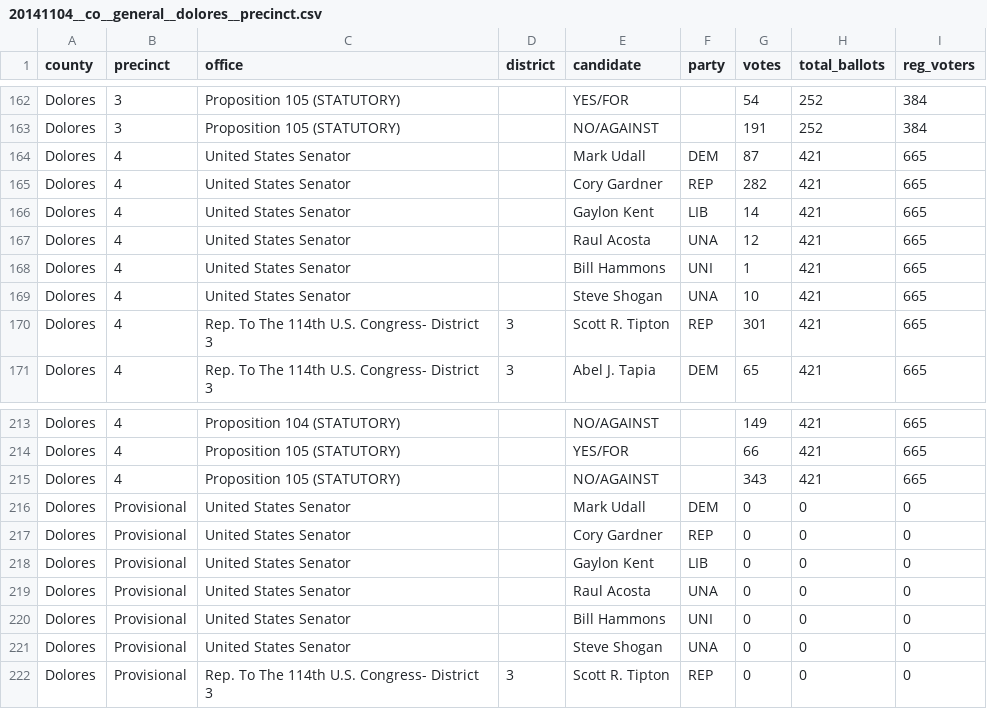
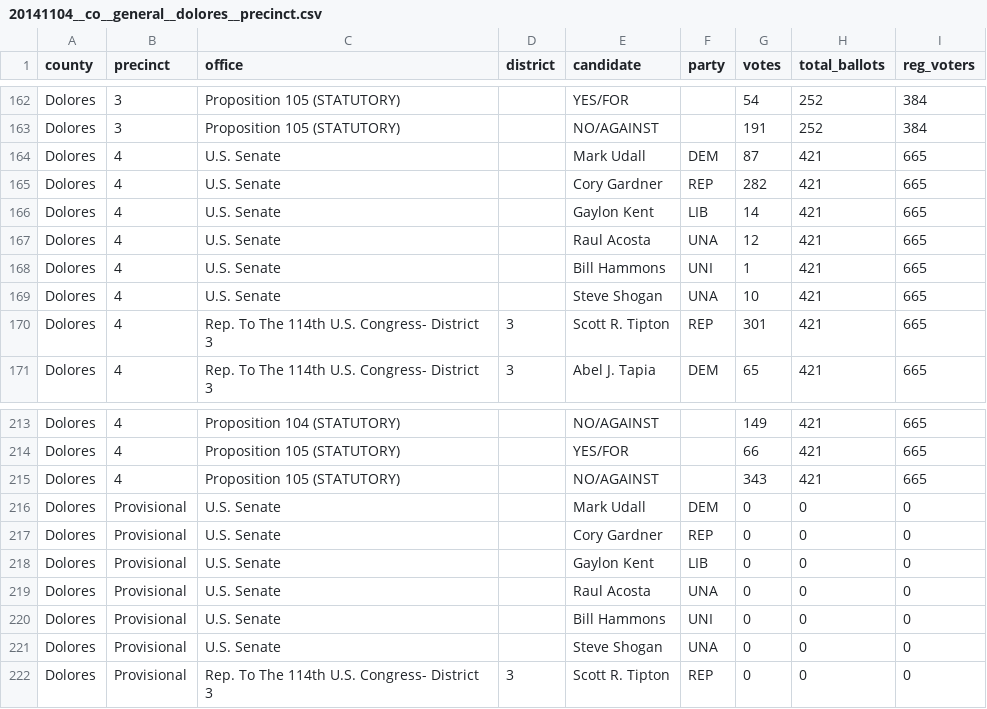
Before and after one commit to openelections/openelections-data-co, a CSV file: 2014/20141104__co__general__dolores__precinct.csv, drawn as a sheet; only a part is shown, gaps mark what is left out; the diff covers the shown part only.

```diff
--- a/2014/20141104__co__general__dolores__precinct.csv
+++ b/2014/20141104__co__general__dolores__precinct.csv
@@ -163,8 +163,8 @@ Dolores,3,Proposition 105 (STATUTORY),,YES/FOR,,54,252,384
 Dolores,3,Proposition 105 (STATUTORY),,NO/AGAINST,,191,252,384
-Dolores,4,United States Senator,,Mark Udall,DEM,87,421,665
-Dolores,4,United States Senator,,Cory Gardner,REP,282,421,665
-Dolores,4,United States Senator,,Gaylon Kent,LIB,14,421,665
-Dolores,4,United States Senator,,Raul Acosta,UNA,12,421,665
-Dolores,4,United States Senator,,Bill Hammons,UNI,1,421,665
-Dolores,4,United States Senator,,Steve Shogan,UNA,10,421,665
+Dolores,4,U.S. Senate,,Mark Udall,DEM,87,421,665
+Dolores,4,U.S. Senate,,Cory Gardner,REP,282,421,665
+Dolores,4,U.S. Senate,,Gaylon Kent,LIB,14,421,665
+Dolores,4,U.S. Senate,,Raul Acosta,UNA,12,421,665
+Dolores,4,U.S. Senate,,Bill Hammons,UNI,1,421,665
+Dolores,4,U.S. Senate,,Steve Shogan,UNA,10,421,665
 Dolores,4,Rep. To The 114th U.S. Congress- District 3,3,Scott R. Tipton,REP,301,421,665
@@ -215,8 +215,8 @@ Dolores,4,Proposition 105 (STATUTORY),,YES/FOR,,66,421,665
 Dolores,4,Proposition 105 (STATUTORY),,NO/AGAINST,,343,421,665
-Dolores,Provisional,United States Senator,,Mark Udall,DEM,0,0,0
-Dolores,Provisional,United States Senator,,Cory Gardner,REP,0,0,0
-Dolores,Provisional,United States Senator,,Gaylon Kent,LIB,0,0,0
-Dolores,Provisional,United States Senator,,Raul Acosta,UNA,0,0,0
-Dolores,Provisional,United States Senator,,Bill Hammons,UNI,0,0,0
-Dolores,Provisional,United States Senator,,Steve Shogan,UNA,0,0,0
+Dolores,Provisional,U.S. Senate,,Mark Udall,DEM,0,0,0
+Dolores,Provisional,U.S. Senate,,Cory Gardner,REP,0,0,0
+Dolores,Provisional,U.S. Senate,,Gaylon Kent,LIB,0,0,0
+Dolores,Provisional,U.S. Senate,,Raul Acosta,UNA,0,0,0
+Dolores,Provisional,U.S. Senate,,Bill Hammons,UNI,0,0,0
+Dolores,Provisional,U.S. Senate,,Steve Shogan,UNA,0,0,0
 Dolores,Provisional,Rep. To The 114th U.S. Congress- District 3,3,Scott R. Tipton,REP,0,0,0
```
Also changed, not shown: 18 edited cells elsewhere in this file, 2014/20141104__co__general.csv, 1 other file.
